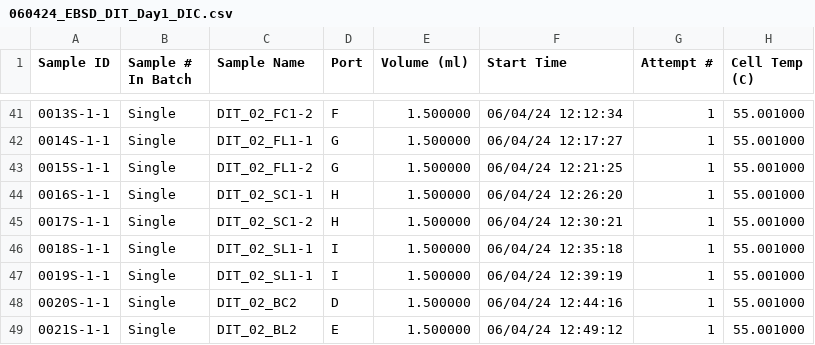
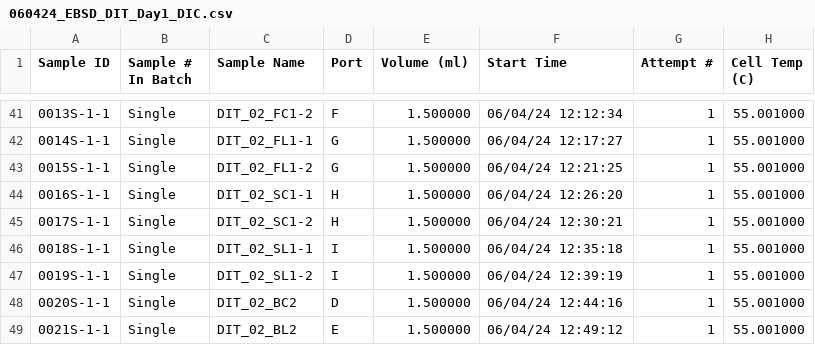
Before and after one commit to river-corridors-sfa/rcsfa-RC3-BSLE-DIT-degradation, a CSV file: DIC/DIC_Raw_Data_Digestion/Data/060424_EBSD_DIT_Day1_DIC.csv, drawn as a sheet; only a part is shown, gaps mark what is left out; the diff names each change by its address in the sheet, - before the commit and + after, or states it on an @@ line.

Commit message:
code & sample name update

```diff
--- a/DIC/DIC_Raw_Data_Digestion/Data/060424_EBSD_DIT_Day1_DIC.csv
+++ b/DIC/DIC_Raw_Data_Digestion/Data/060424_EBSD_DIT_Day1_DIC.csv
-C47 (Sample Name): DIT_02_SL1-1
+C47 (Sample Name): DIT_02_SL1-2
```
Also changed, not shown: 1 other file.
